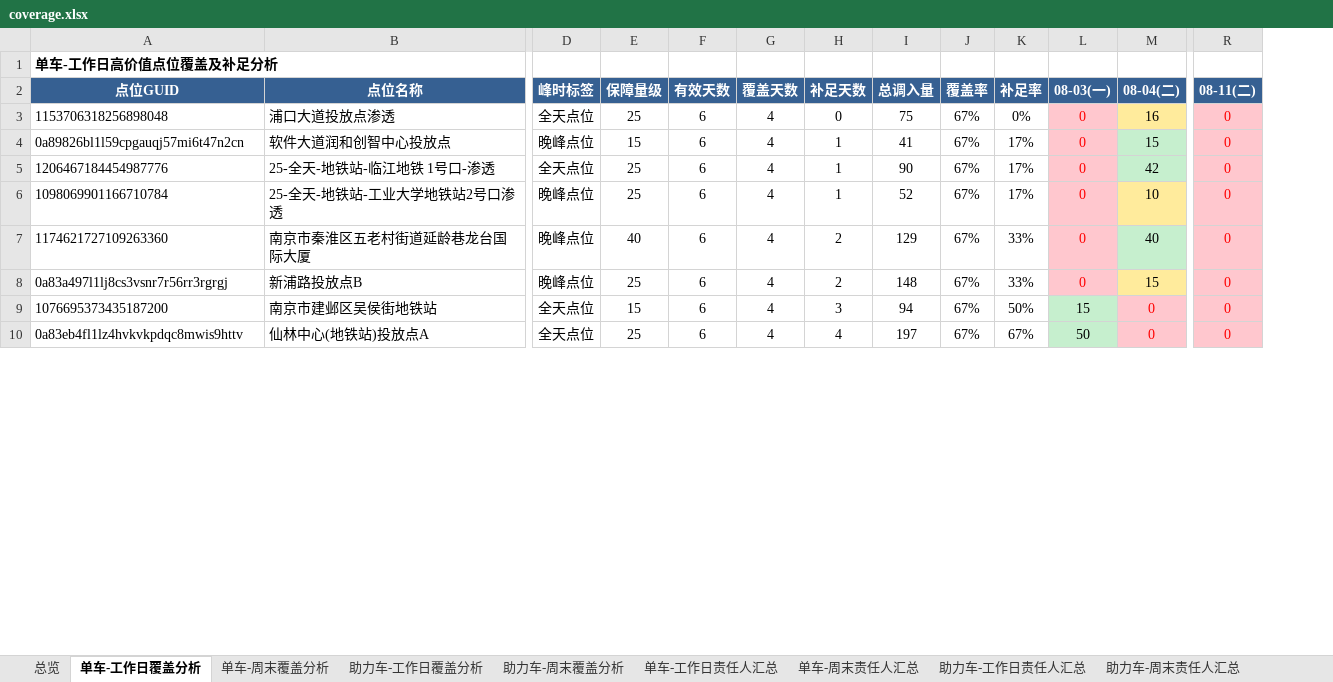
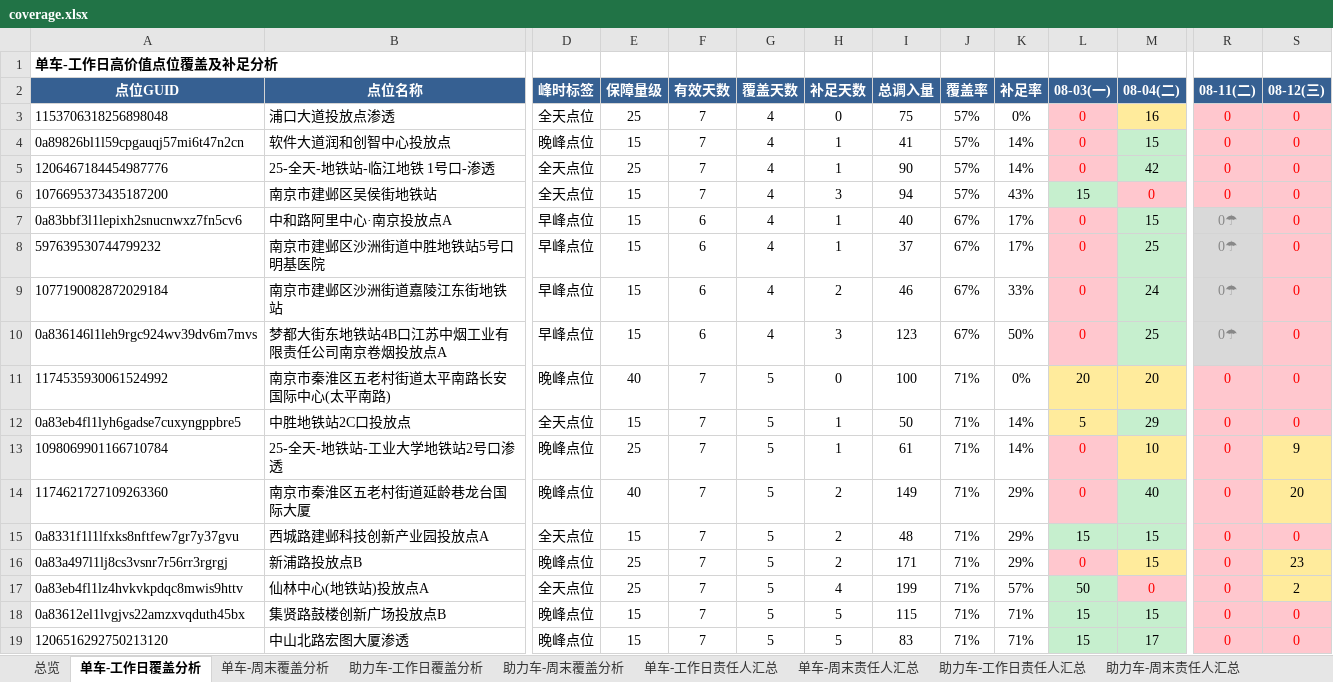
Before and after one commit to Zoey-1214/daily-report, an Excel workbook: coverage.xlsx, sheet 单车-工作日覆盖分析, drawn as a sheet; only a part is shown, gaps mark what is left out; values as stored, in another font and other column widths than the file's, no borders; removed rows and columns are numbered as before the commit, all else as after; rows hold the shown columns only; the diff covers the shown part only; the diff names each change by its address in the sheet, - before the commit and + after, or states it on an @@ line.

Commit message:
更新覆盖分析Excel 7月8月12日

```diff
--- a/coverage.xlsx (sheet 单车-工作日覆盖分析)
+++ b/coverage.xlsx (sheet 单车-工作日覆盖分析)
+column S (08-12(三)), rows 3-5: all 0; rows 13-14: 9 | 20; rows 16-17: 23 | 2
-F3:F5 (有效天数): 6
+F3:F5 (有效天数): 7
-J3:J5 (覆盖率): 67%
+J3:J5 (覆盖率): 57%
-K4:K5 (补足率): 17%
+K4:K5 (补足率): 14%
+row 6: 1076695373435187200 | 南京市建邺区吴侯街地铁站 | 全天点位 | 15 | 7 | 4 | 3 | 94 | 57% | 43% | 15 | 0 | 0 | 0
+row 7: 0a83bbf3l1lepixh2snucnwxz7fn5cv6 | 中和路阿里中心·南京投放点A | 早峰点位 | 15 | 6 | 4 | 1 | 40 | 67% | 17% | 0 | 15 | 0☂ | 0
+row 8: 597639530744799232 | 南京市建邺区沙洲街道中胜地铁站5号口明基医院 | 早峰点位 | 15 | 6 | 4 | 1 | 37 | 67% | 17% | 0 | 25 | 0☂ | 0
+row 9: 1077190082872029184 | 南京市建邺区沙洲街道嘉陵江东街地铁站 | 早峰点位 | 15 | 6 | 4 | 2 | 46 | 67% | 33% | 0 | 24 | 0☂ | 0
+row 10: 0a836146l1leh9rgc924wv39dv6m7mvs | 梦都大街东地铁站4B口江苏中烟工业有限责任公司南京卷烟投放点A | 早峰点位 | 15 | 6 | 4 | 3 | 123 | 67% | 50% | 0 | 25 | 0☂ | 0
+row 11: 1174535930061524992 | 南京市秦淮区五老村街道太平南路长安国际中心(太平南路) | 晚峰点位 | 40 | 7 | 5 | 0 | 100 | 71% | 0% | 20 | 20 | 0 | 0
+row 12: 0a83eb4fl1lyh6gadse7cuxyngppbre5 | 中胜地铁站2C口投放点 | 全天点位 | 15 | 7 | 5 | 1 | 50 | 71% | 14% | 5 | 29 | 0 | 0
-F13:F14 (有效天数): 6
+F13:F14 (有效天数): 7
-G13:G14 (覆盖天数): 4
+G13:G14 (覆盖天数): 5
-I13 (总调入量): 52
+I13 (总调入量): 61
-J13:J14 (覆盖率): 67%
+J13:J14 (覆盖率): 71%
-K13 (补足率): 17%
+K13 (补足率): 14%
-I14 (总调入量): 129
+I14 (总调入量): 149
-K14 (补足率): 33%
+K14 (补足率): 29%
+row 15: 0a8331f1l1lfxks8nftfew7gr7y37gvu | 西城路建邺科技创新产业园投放点A | 全天点位 | 15 | 7 | 5 | 2 | 48 | 71% | 29% | 15 | 15 | 0 | 0
-F16 (有效天数): 6
+F16 (有效天数): 7
-G16 (覆盖天数): 4
+G16 (覆盖天数): 5
-I16 (总调入量): 148
+I16 (总调入量): 171
-J16 (覆盖率): 67%
+J16 (覆盖率): 71%
-K16 (补足率): 33%
+K16 (补足率): 29%
-row 9: 1076695373435187200 | 南京市建邺区吴侯街地铁站 | 全天点位 | 15 | 6 | 4 | 3 | 94 | 67% | 50% | 15 | 0 | 0
-F17 (有效天数): 6
+F17 (有效天数): 7
-G17 (覆盖天数): 4
+G17 (覆盖天数): 5
-I17 (总调入量): 197
+I17 (总调入量): 199
-J17 (覆盖率): 67%
+J17 (覆盖率): 71%
-K17 (补足率): 67%
+K17 (补足率): 57%
+row 18: 0a83612el1lvgjvs22amzxvqduth45bx | 集贤路鼓楼创新广场投放点B | 晚峰点位 | 15 | 7 | 5 | 5 | 115 | 71% | 71% | 15 | 15 | 0 | 0
+row 19: 1206516292750213120 | 中山北路宏图大厦渗透 | 晚峰点位 | 15 | 7 | 5 | 5 | 83 | 71% | 71% | 15 | 17 | 0 | 0
```
Also changed, not shown: 13 added rows, 22 removed rows and 394 edited cells elsewhere in this sheet, sheet 助力车-工作日覆盖分析, sheet 单车-工作日责任人汇总, sheet 助力车-工作日责任人汇总, sheet 总览.
